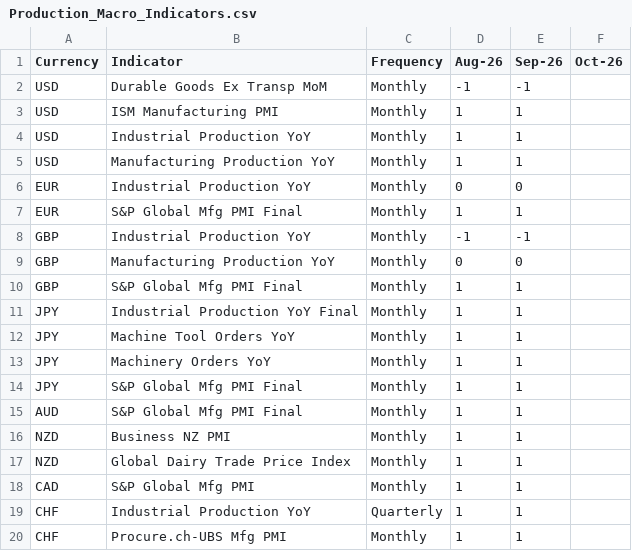
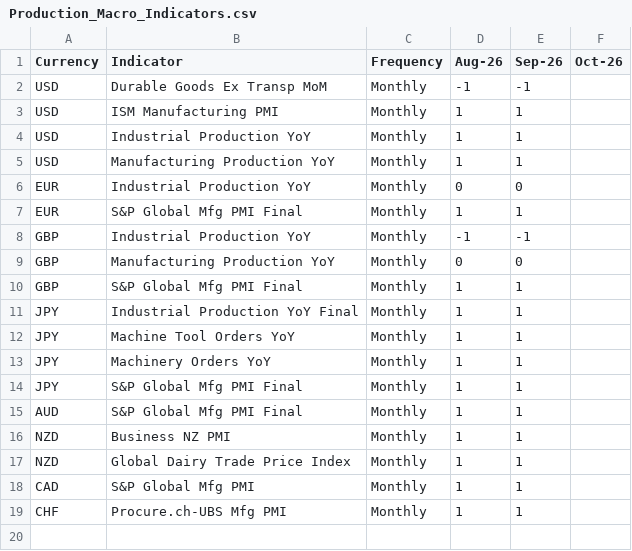
Before and after one commit to jpesmale-one/Macro_Economic_Reporting, a CSV file: data/macro_indicators/Production_Macro_Indicators.csv, drawn as a sheet.

```diff
--- a/data/macro_indicators/Production_Macro_Indicators.csv
+++ b/data/macro_indicators/Production_Macro_Indicators.csv
@@ -18,3 +18,2 @@ NZD,Global Dairy Trade Price Index,Monthly,1,1,
 CAD,S&P Global Mfg PMI,Monthly,1,1,
-CHF,Industrial Production YoY,Quarterly,1,1,
 CHF,Procure.ch-UBS Mfg PMI,Monthly,1,1,
```
Also changed, not shown: 4 other files.
